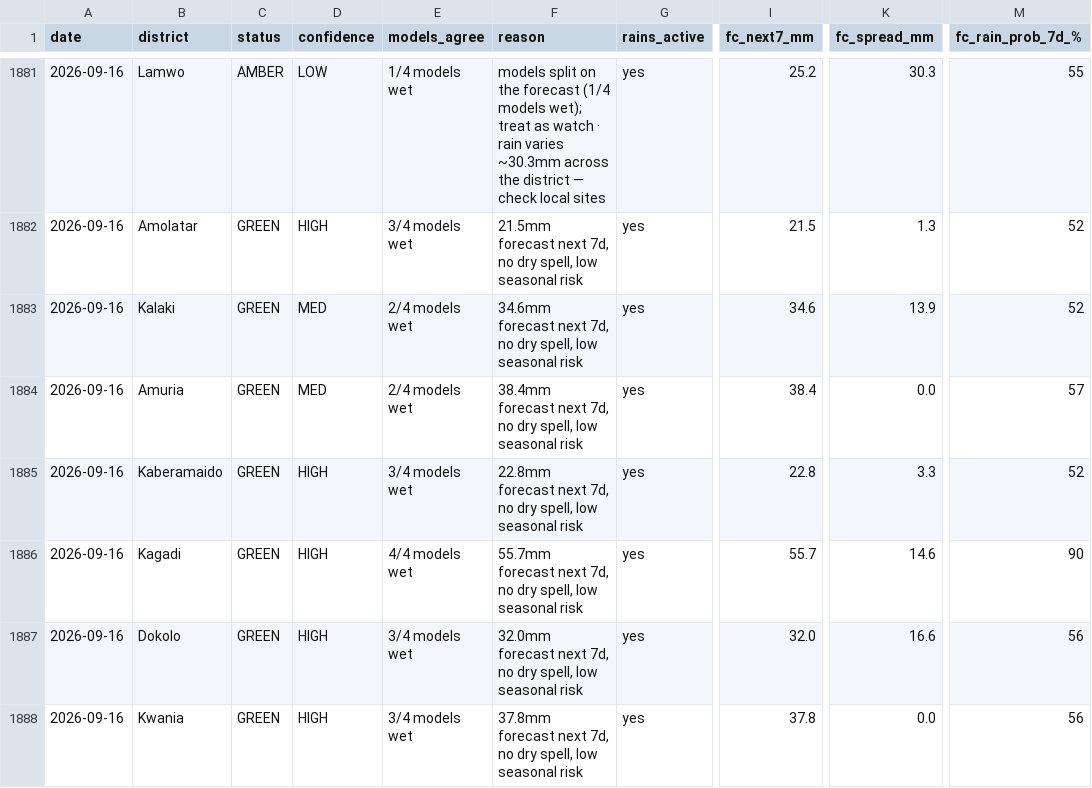
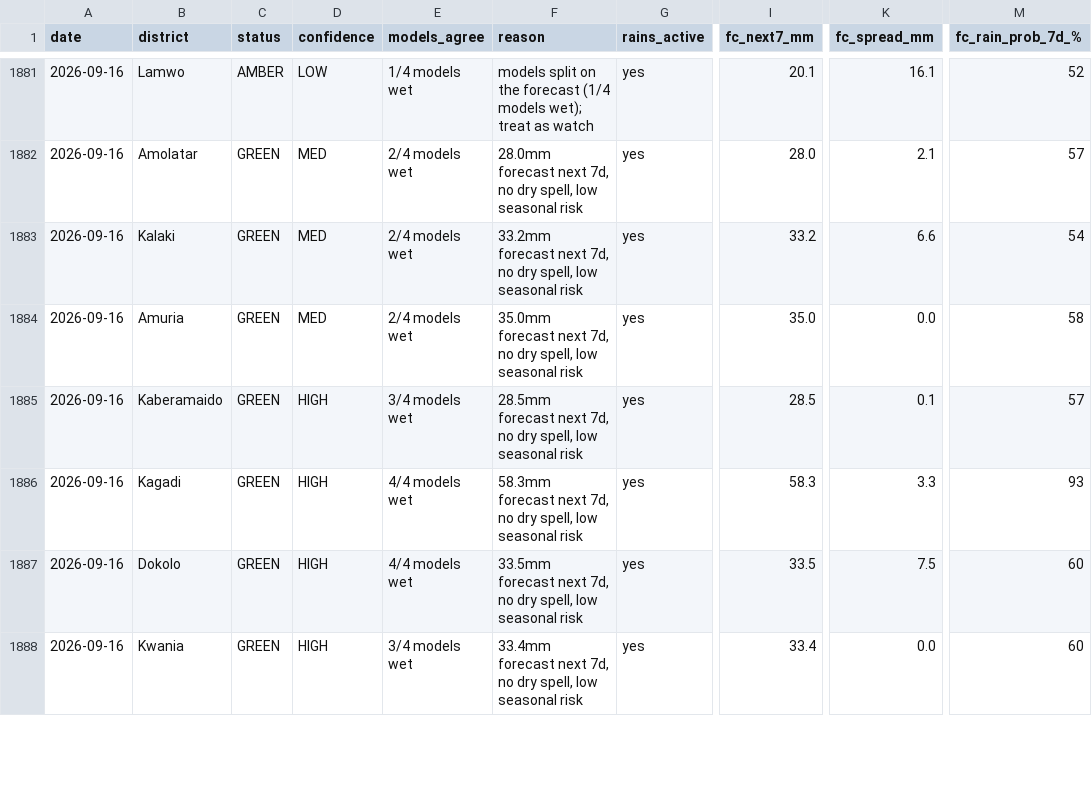
Before and after one commit to quinn-Uganda/planting-monitor, a CSV file: planting_monitor_out/history.csv, drawn as a sheet; only a part is shown, gaps mark what is left out; the diff covers the shown part only; the diff names each change by its address in the sheet, - before the commit and + after, or states it on an @@ line.

```diff
--- a/planting_monitor_out/history.csv
+++ b/planting_monitor_out/history.csv
-F1881 (reason): …as watch · rain varies ~30.3mm across the district — check local sites
+F1881 (reason): …as watch
-I1881 (fc_next7_mm): 25.2
+I1881 (fc_next7_mm): 20.1
-K1881 (fc_spread_mm): 30.3
+K1881 (fc_spread_mm): 16.1
-M1881 (fc_rain_prob_7d_%): 55
+M1881 (fc_rain_prob_7d_%): 52
-D1882 (confidence): HIGH
+D1882 (confidence): MED
-E1882 (models_agree): 3/4 models wet
+E1882 (models_agree): 2/4 models wet
-F1882 (reason): 21.5mm forecast next…
+F1882 (reason): 28.0mm forecast next…
-I1882 (fc_next7_mm): 21.5
+I1882 (fc_next7_mm): 28.0
-K1882 (fc_spread_mm): 1.3
+K1882 (fc_spread_mm): 2.1
-M1882 (fc_rain_prob_7d_%): 52
+M1882 (fc_rain_prob_7d_%): 57
-F1883 (reason): 34.6mm forecast next…
+F1883 (reason): 33.2mm forecast next…
-I1883 (fc_next7_mm): 34.6
+I1883 (fc_next7_mm): 33.2
-K1883 (fc_spread_mm): 13.9
+K1883 (fc_spread_mm): 6.6
-M1883 (fc_rain_prob_7d_%): 52
+M1883 (fc_rain_prob_7d_%): 54
-F1884 (reason): 38.4mm forecast next…
+F1884 (reason): 35.0mm forecast next…
-I1884 (fc_next7_mm): 38.4
+I1884 (fc_next7_mm): 35.0
-M1884 (fc_rain_prob_7d_%): 57
+M1884 (fc_rain_prob_7d_%): 58
-F1885 (reason): 22.8mm forecast next…
+F1885 (reason): 28.5mm forecast next…
-I1885 (fc_next7_mm): 22.8
+I1885 (fc_next7_mm): 28.5
-K1885 (fc_spread_mm): 3.3
+K1885 (fc_spread_mm): 0.1
-M1885 (fc_rain_prob_7d_%): 52
+M1885 (fc_rain_prob_7d_%): 57
-F1886 (reason): 55.7mm forecast next…
+F1886 (reason): 58.3mm forecast next…
-I1886 (fc_next7_mm): 55.7
+I1886 (fc_next7_mm): 58.3
-K1886 (fc_spread_mm): 14.6
+K1886 (fc_spread_mm): 3.3
-M1886 (fc_rain_prob_7d_%): 90
+M1886 (fc_rain_prob_7d_%): 93
-E1887 (models_agree): 3/4 models wet
+E1887 (models_agree): 4/4 models wet
-F1887 (reason): 32.0mm forecast next…
+F1887 (reason): 33.5mm forecast next…
-I1887 (fc_next7_mm): 32.0
+I1887 (fc_next7_mm): 33.5
-K1887 (fc_spread_mm): 16.6
+K1887 (fc_spread_mm): 7.5
-M1887:M1888 (fc_rain_prob_7d_%): 56
+M1887:M1888 (fc_rain_prob_7d_%): 60
-F1888 (reason): 37.8mm forecast next…
+F1888 (reason): 33.4mm forecast next…
-I1888 (fc_next7_mm): 37.8
+I1888 (fc_next7_mm): 33.4
```
Also changed, not shown: 69 edited cells elsewhere in this file, planting_monitor_out/status_today.csv, 4 other files.
